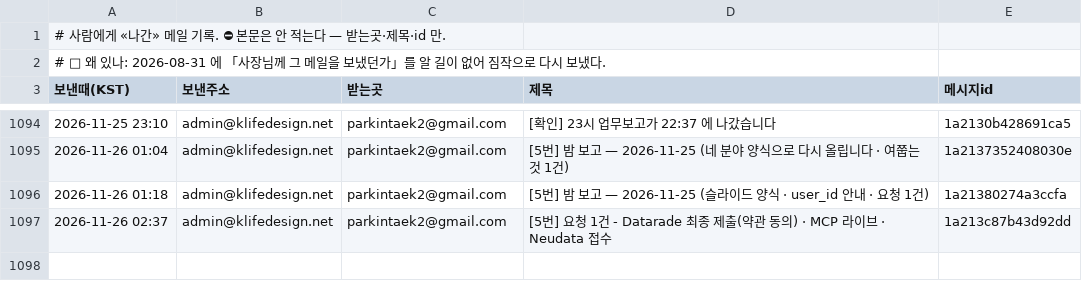
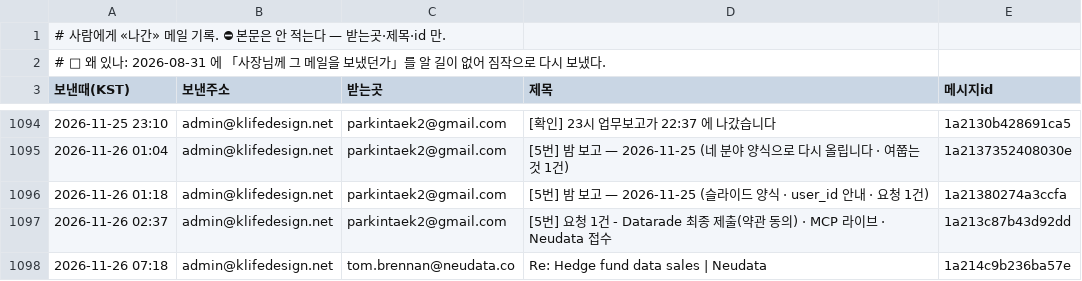
Before and after one commit to parkintaek2-gif/seoulmarkets, a TSV file: docs/보낸메일.tsv, drawn as a sheet; only a part is shown, gaps mark what is left out.

Commit message:
보낸메일 기록 — 2026-11-26 07:18 Re: Hedge fund data sales | Neudata

```diff
--- a/docs/보낸메일.tsv
+++ b/docs/보낸메일.tsv
@@ -1097 +1097,2 @@
 2026-11-26 02:37	admin@klifedesign.net	parkintaek2@gmail.com	[5번] 요청 1건 - Datarade 최종 제출(약관 동의) · MCP 라이브 · Neudata 접수	1a213c87b43d92dd
+2026-11-26 07:18	admin@klifedesign.net	tom.brennan@neudata.co	Re: Hedge fund data sales | Neudata	1a214c9b236ba57e
```
